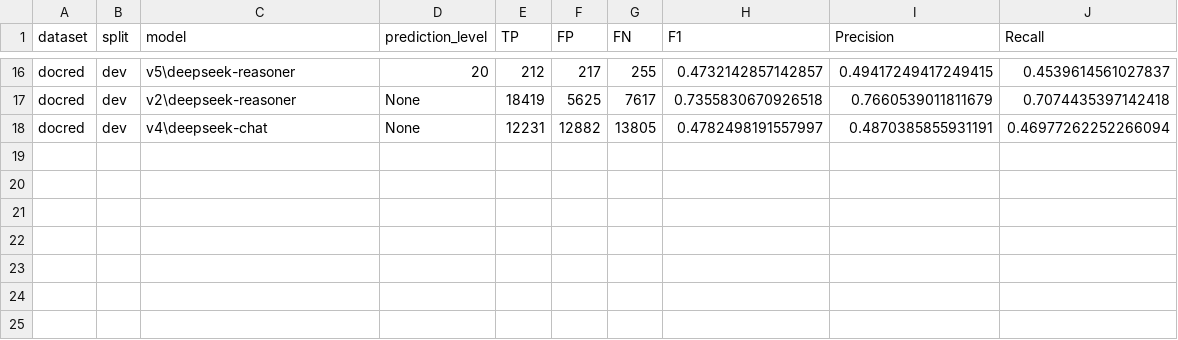
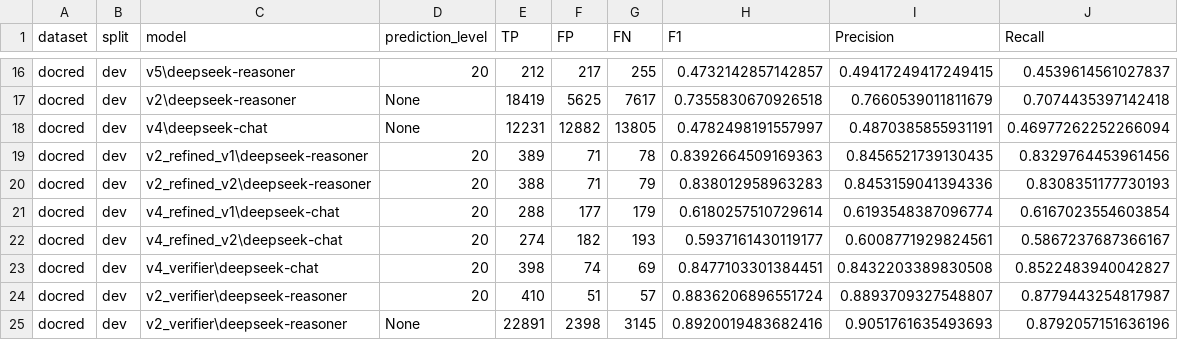
Before and after one commit to jakubkoziel/KGconstruction, a CSV file: NERs/results_pretrained_LLMs_API.csv, drawn as a sheet; only a part is shown, gaps mark what is left out; the diff names each change by its address in the sheet, - before the commit and + after, or states it on an @@ line.

Commit message:
Further experiments using LLMs via API. Added verifier only experiment. Conducted rest of them but not all of them yet.

```diff
--- a/NERs/results_pretrained_LLMs_API.csv
+++ b/NERs/results_pretrained_LLMs_API.csv
+row 19: docred | dev | v2_refined_v1\deepseek-reasoner | 20 | 389 | 71 | 78 | 0.8392664509169363 | 0.8456521739130435 | 0.8329764453961456
+row 20: docred | dev | v2_refined_v2\deepseek-reasoner | 20 | 388 | 71 | 79 | 0.838012958963283 | 0.8453159041394336 | 0.8308351177730193
+row 21: docred | dev | v4_refined_v1\deepseek-chat | 20 | 288 | 177 | 179 | 0.6180257510729614 | 0.6193548387096774 | 0.6167023554603854
+row 22: docred | dev | v4_refined_v2\deepseek-chat | 20 | 274 | 182 | 193 | 0.5937161430119177 | 0.6008771929824561 | 0.5867237687366167
+row 23: docred | dev | v4_verifier\deepseek-chat | 20 | 398 | 74 | 69 | 0.8477103301384451 | 0.8432203389830508 | 0.8522483940042827
+row 24: docred | dev | v2_verifier\deepseek-reasoner | 20 | 410 | 51 | 57 | 0.8836206896551724 | 0.8893709327548807 | 0.8779443254817987
+row 25: docred | dev | v2_verifier\deepseek-reasoner | None | 22891 | 2398 | 3145 | 0.8920019483682416 | 0.9051761635493693 | 0.8792057151636196
```
Also changed, not shown: 5 other files.
